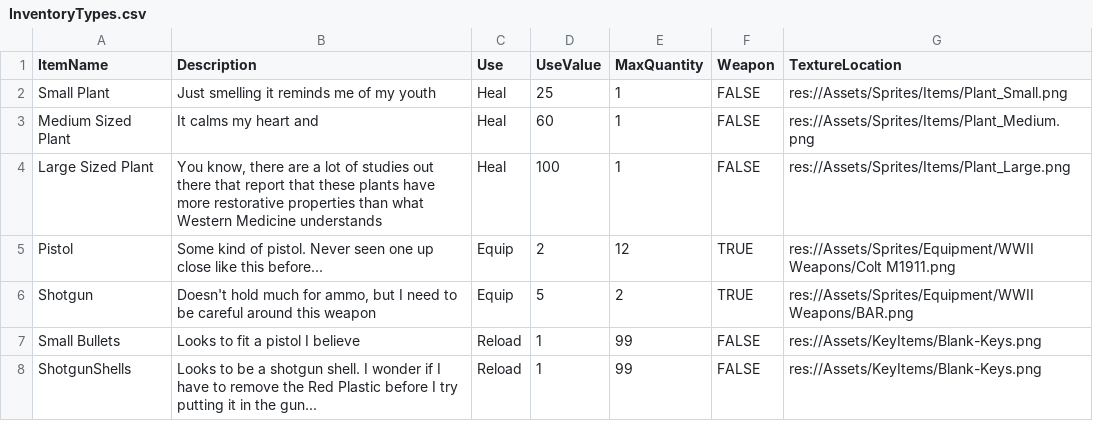
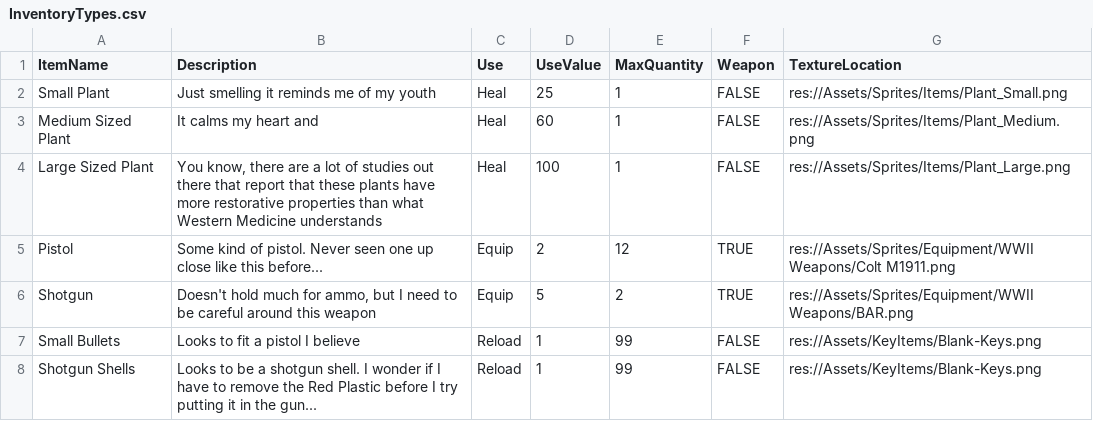
Before and after one commit to ConnorBS/What-Lies-Beneath, a CSV file: Project Files/Scripts/Global/InventoryTypes.csv, drawn as a sheet.

```diff
--- a/Project Files/Scripts/Global/InventoryTypes.csv
+++ b/Project Files/Scripts/Global/InventoryTypes.csv
@@ -7,2 +7,2 @@ Shotgun,"Doesn't hold much for ammo, but I need to be careful around this weapon
 Small Bullets,Looks to fit a pistol I believe,Reload,1,99,FALSE,res://Assets/KeyItems/Blank-Keys.png
-ShotgunShells,Looks to be a shotgun shell. I wonder if I have to remove the Red Plastic before I try putting it in the gun...,Reload,1,99,FALSE,res://Assets/KeyItems/Blank-Keys.png
+Shotgun Shells,Looks to be a shotgun shell. I wonder if I have to remove the Red Plastic before I try putting it in the gun...,Reload,1,99,FALSE,res://Assets/KeyItems/Blank-Keys.png
```
Also changed, not shown: 12 other files.
